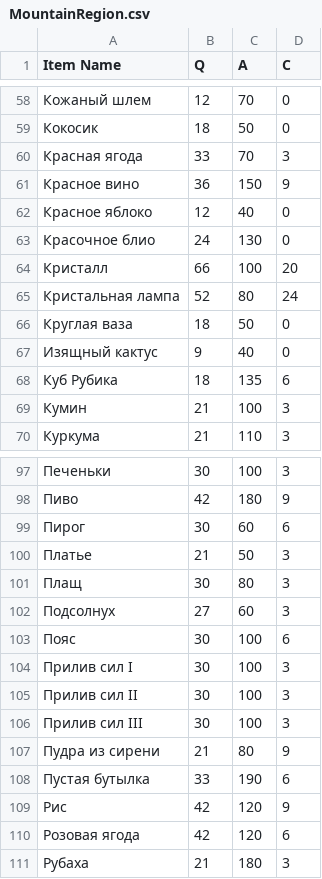
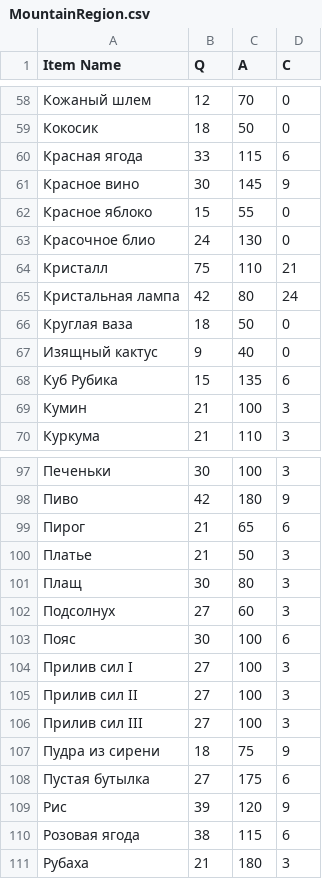
Before and after one commit to Kira228322/Merchant, a CSV file: Assets/Economy/MountainRegion.csv, drawn as a sheet; only a part is shown, gaps mark what is left out; the diff covers the shown part only.

```diff
--- a/Assets/Economy/MountainRegion.csv
+++ b/Assets/Economy/MountainRegion.csv
@@ -59,11 +59,11 @@ Item Name;Q;A;C
 Кокосик;18;50;0
-Красная ягода;33;70;3
-Красное вино;36;150;9
-Красное яблоко;12;40;0
+Красная ягода;33;115;6
+Красное вино;30;145;9
+Красное яблоко;15;55;0
 Красочное блио;24;130;0
-Кристалл;66;100;20
-Кристальная лампа;52;80;24
+Кристалл;75;110;21
+Кристальная лампа;42;80;24
 Круглая ваза;18;50;0
 Изящный кактус;9;40;0
-Куб Рубика;18;135;6
+Куб Рубика;15;135;6
 Кумин;21;100;3
@@ -98,3 +98,3 @@ Item Name;Q;A;C
 Пиво;42;180;9
-Пирог;30;60;6
+Пирог;21;65;6
 Платье;21;50;3
@@ -103,9 +103,9 @@ Item Name;Q;A;C
 Пояс;30;100;6
-Прилив сил I;30;100;3
-Прилив сил II;30;100;3
-Прилив сил III;30;100;3
-Пудра из сирени;21;80;9
-Пустая бутылка;33;190;6
-Рис;42;120;9
-Розовая ягода;42;120;6
+Прилив сил I;27;100;3
+Прилив сил II;27;100;3
+Прилив сил III;27;100;3
+Пудра из сирени;18;75;9
+Пустая бутылка;27;175;6
+Рис;39;120;9
+Розовая ягода;38;115;6
 Рубаха;21;180;3
```
Also changed, not shown: 42 edited cells elsewhere in this file, 46 other files.
